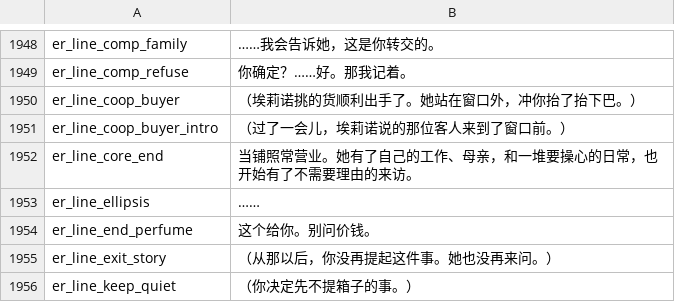
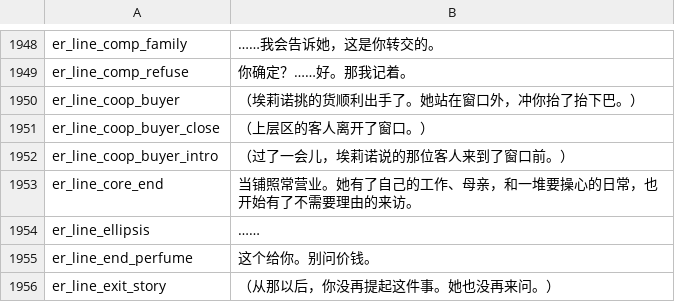
Before and after one commit to imbalilang/Eleanor-Remake-Mod, a CSV file: Localization/zh.csv, drawn as a sheet; only a part is shown, gaps mark what is left out; the shorter side is filled out with more unchanged rows; the diff names each change by its address in the sheet, - before the commit and + after, or states it on an @@ line.

```diff
--- a/Localization/zh.csv
+++ b/Localization/zh.csv
+row 1951: er_line_coop_buyer_close | （上层区的客人离开了窗口。）
```
Also changed, not shown: Localization/en.csv, 57 other files.
